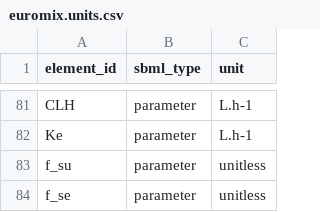
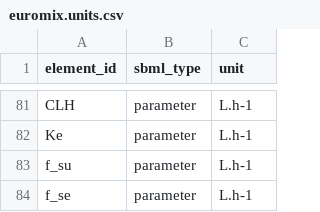
Before and after one commit to rivm-syso/euromix-to-sbml, a CSV file: model/euromix.units.csv, drawn as a sheet; only a part is shown, gaps mark what is left out.

Commit message:
change units of f_se and f_su to L.h-1

```diff
--- a/model/euromix.units.csv
+++ b/model/euromix.units.csv
@@ -82,3 +82,3 @@ CLH,parameter,L.h-1
 Ke,parameter,L.h-1
-f_su,parameter,unitless
-f_se,parameter,unitless
+f_su,parameter,L.h-1
+f_se,parameter,L.h-1
```
